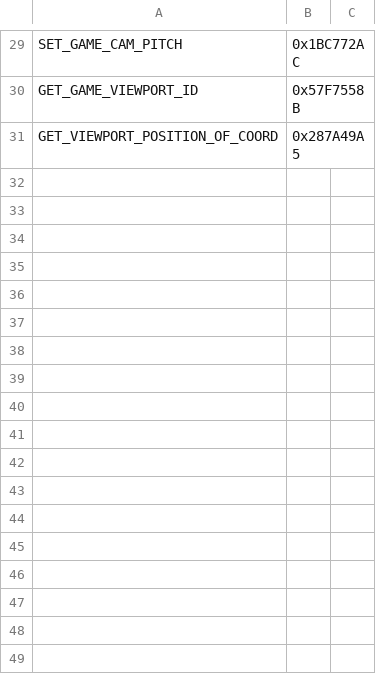
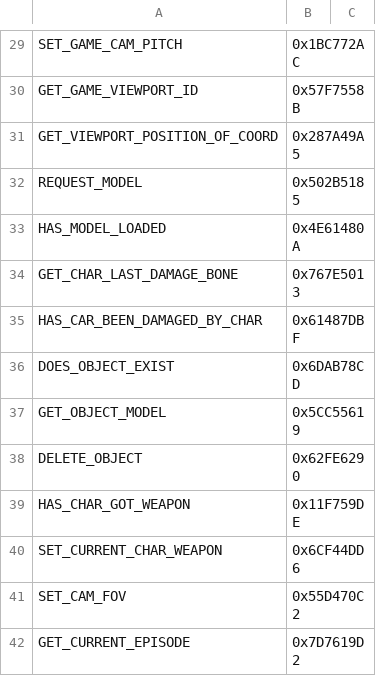
Before and after one commit to im576/liberty-framework, a CSV file: docs/game-api/native-hashes.csv, drawn as a sheet; only a part is shown, gaps mark what is left out; the diff names each change by its address in the sheet, - before the commit and + after, or states it on an @@ line.

```diff
--- a/docs/game-api/native-hashes.csv
+++ b/docs/game-api/native-hashes.csv
+row 32: REQUEST_MODEL | 0x502B5185
+row 33: HAS_MODEL_LOADED | 0x4E61480A
+row 34: GET_CHAR_LAST_DAMAGE_BONE | 0x767E5013
+row 35: HAS_CAR_BEEN_DAMAGED_BY_CHAR | 0x61487DBF
+row 36: DOES_OBJECT_EXIST | 0x6DAB78CD
+row 37: GET_OBJECT_MODEL | 0x5CC55619
+row 38: DELETE_OBJECT | 0x62FE6290
+row 39: HAS_CHAR_GOT_WEAPON | 0x11F759DE
+row 40: SET_CURRENT_CHAR_WEAPON | 0x6CF44DD6
+row 41: SET_CAM_FOV | 0x55D470C2
+row 42: GET_CURRENT_EPISODE | 0x7D7619D2
```
Also changed, not shown: 12 other files.
